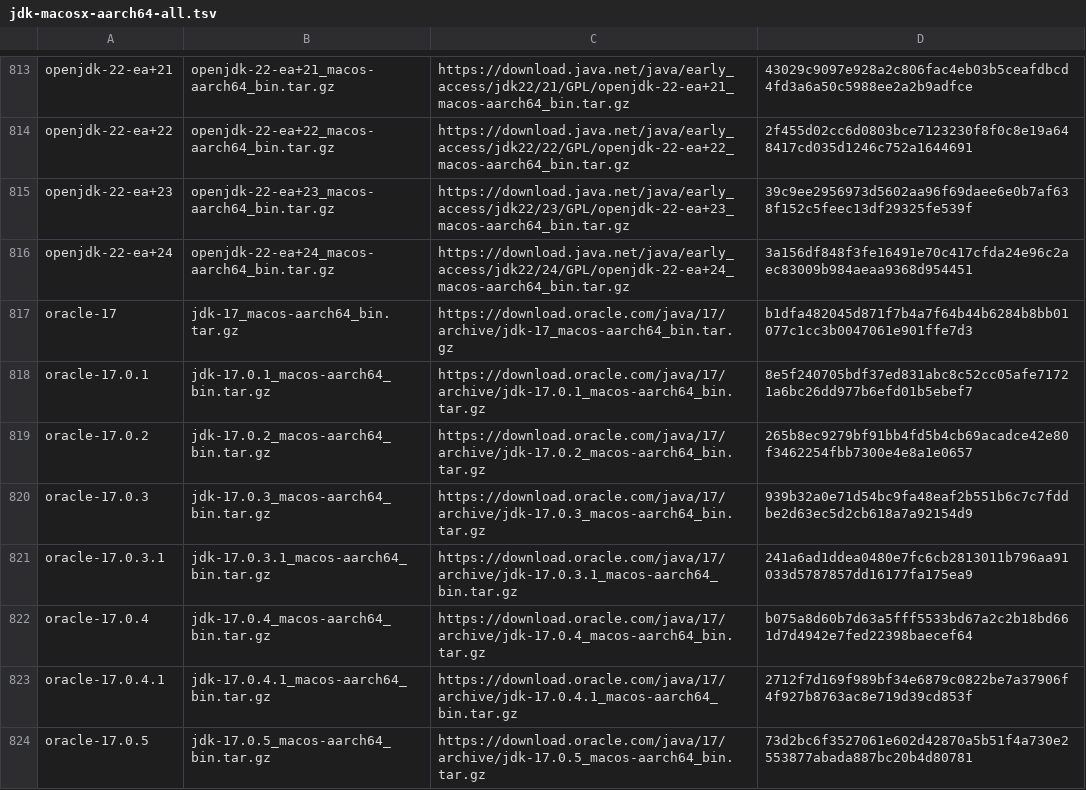
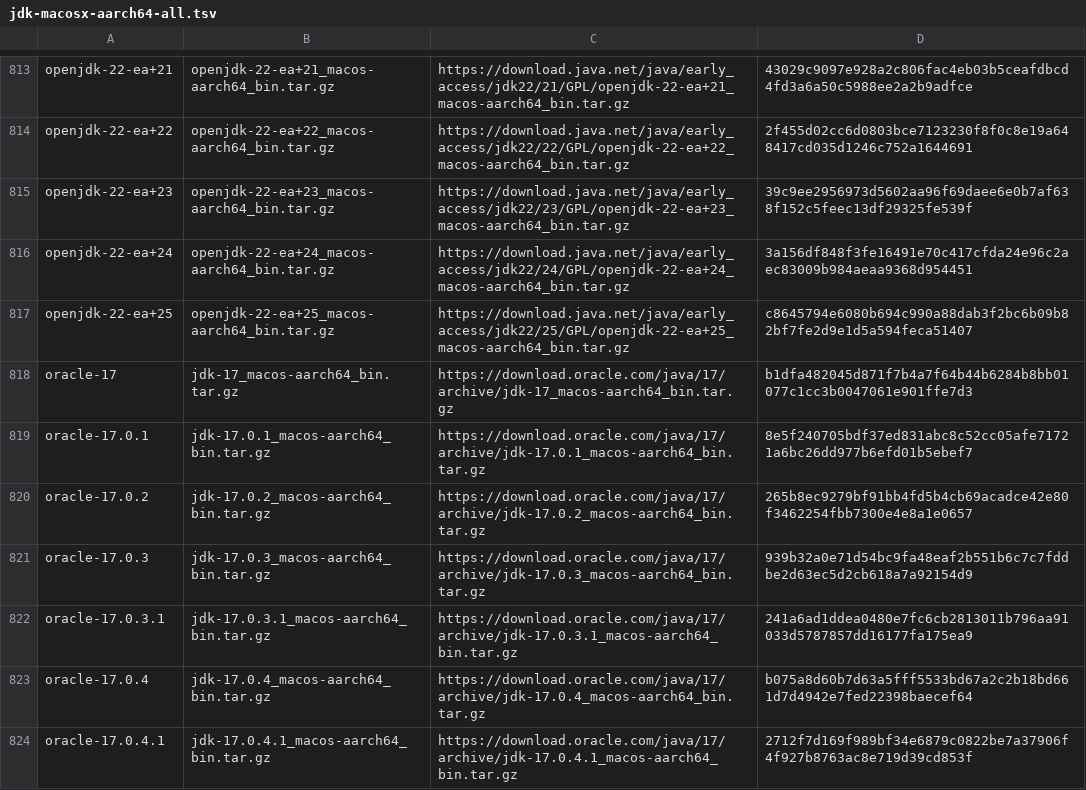
Before and after one commit to halcyon/asdf-java, a TSV file: data/jdk-macosx-aarch64-all.tsv, drawn as a sheet; only a part is shown, gaps mark what is left out; the shorter side is filled out with more unchanged rows.

```diff
--- a/data/jdk-macosx-aarch64-all.tsv
+++ b/data/jdk-macosx-aarch64-all.tsv
@@ -816,2 +816,3 @@ openjdk-22-ea+23	openjdk-22-ea+23_macos-aarch64_bin.tar.gz	https://download.java
 openjdk-22-ea+24	openjdk-22-ea+24_macos-aarch64_bin.tar.gz	https://download.java.net/java/early_access/jdk22/24/GPL/openjdk-22-ea+24_macos-aarch64_bin.tar.gz	3a156df848f3fe16491e70c417cfda24e96c2aec83009b984aeaa9368d954451
+openjdk-22-ea+25	openjdk-22-ea+25_macos-aarch64_bin.tar.gz	https://download.java.net/java/early_access/jdk22/25/GPL/openjdk-22-ea+25_macos-aarch64_bin.tar.gz	c8645794e6080b694c990a88dab3f2bc6b09b82bf7fe2d9e1d5a594feca51407
 oracle-17	jdk-17_macos-aarch64_bin.tar.gz	https://download.oracle.com/java/17/archive/jdk-17_macos-aarch64_bin.tar.gz	b1dfa482045d871f7b4a7f64b44b6284b8bb01077c1cc3b0047061e901ffe7d3
```
Also changed, not shown: data/jdk-linux-aarch64-all.tsv, data/jdk-linux-aarch64-ea.tsv, 5 other files.
